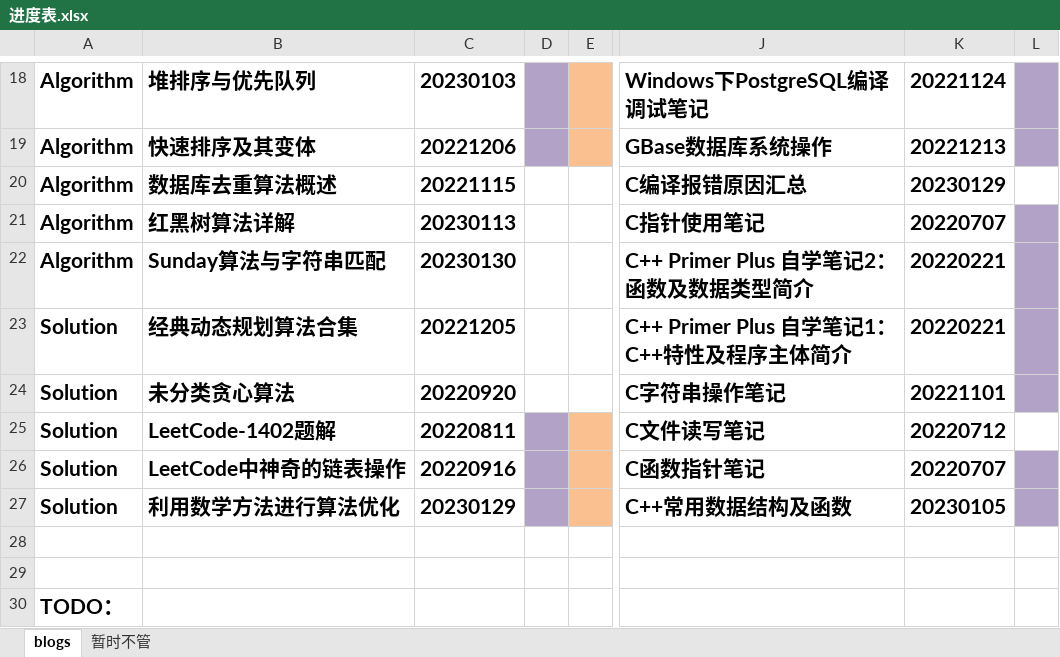
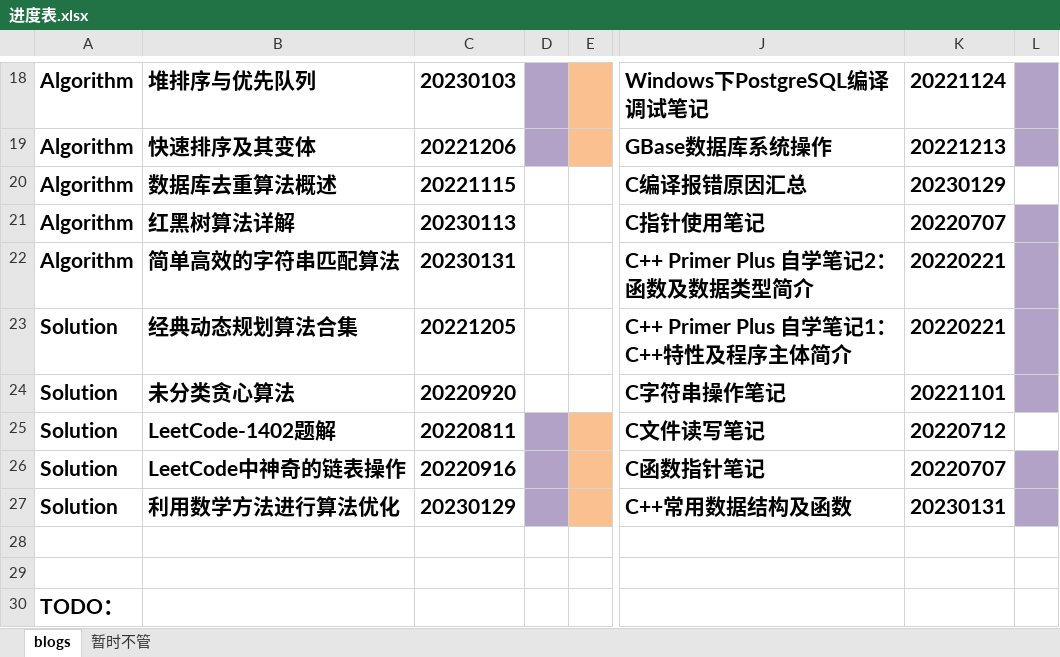
Before and after one commit to ZergWang/Blogs, an Excel workbook: 进度表.xlsx, sheet blogs, drawn as a sheet; only a part is shown, gaps mark what is left out; values as stored, in another font and other column widths than the file's, no borders; the diff names each change by its address in the sheet, - before the commit and + after, or states it on an @@ line.

```diff
--- a/进度表.xlsx (sheet blogs)
+++ b/进度表.xlsx (sheet blogs)
-B22: Sunday算法与字符串匹配
+B22: 简单高效的字符串匹配算法
-C22: 20230130
+C22: 20230131
-K27: 20230105
+K27: 20230131
```
Also changed, not shown: 4 other files.
